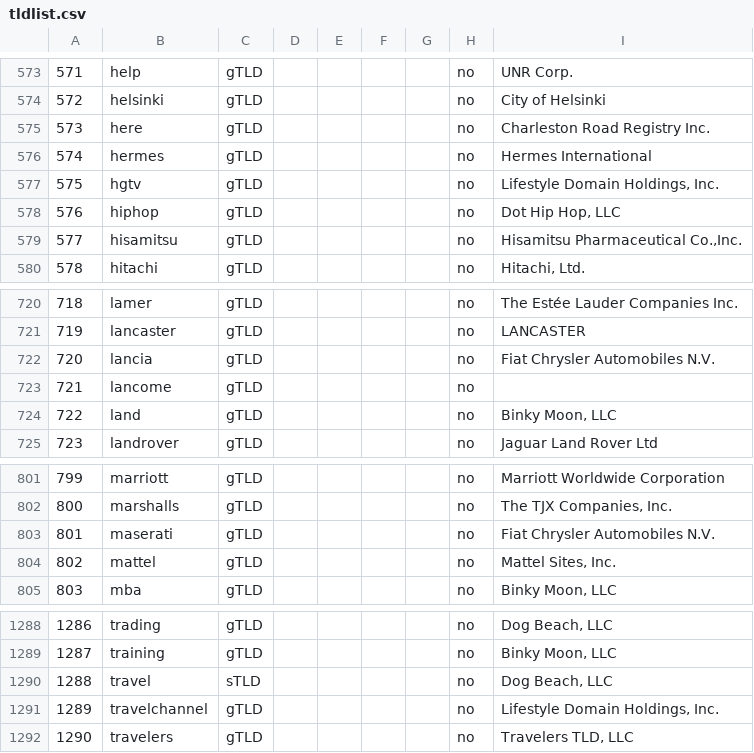
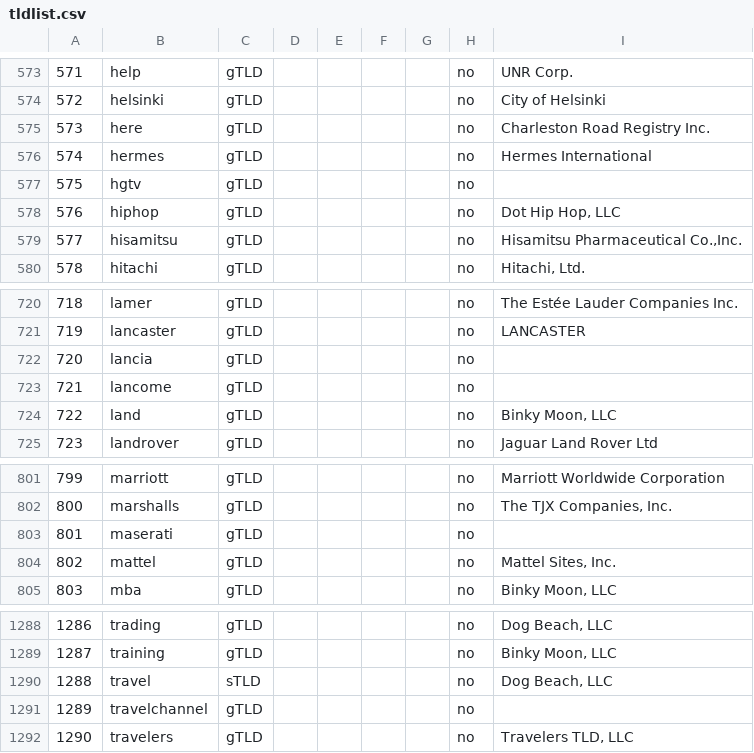
Before and after one commit to princio/dga-detection-analysis-framework, a CSV file: pslregex/tldlist.csv, drawn as a sheet; only a part is shown, gaps mark what is left out; the diff covers the shown part only; the diff names each change by its address in the sheet, - before the commit and + after, or states it on an @@ line.

```diff
--- a/pslregex/tldlist.csv
+++ b/pslregex/tldlist.csv
-I577: Lifestyle Domain Holdings, Inc.
+I577: (empty)
-I722: Fiat Chrysler Automobiles N.V.
+I722: (empty)
-I803: Fiat Chrysler Automobiles N.V.
+I803: (empty)
-I1291: Lifestyle Domain Holdings, Inc.
+I1291: (empty)
```
Also changed, not shown: 5 edited cells elsewhere in this file, pslregex/iana.csv, 34 other files.
